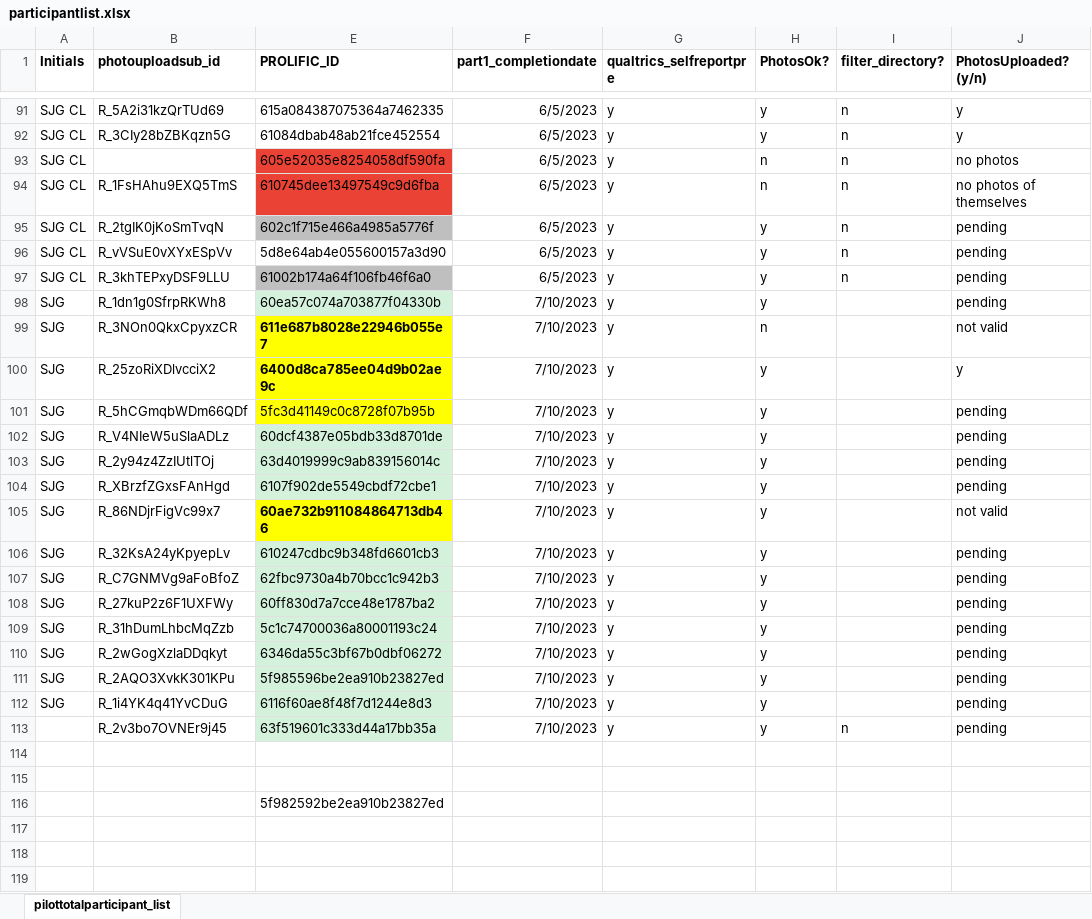
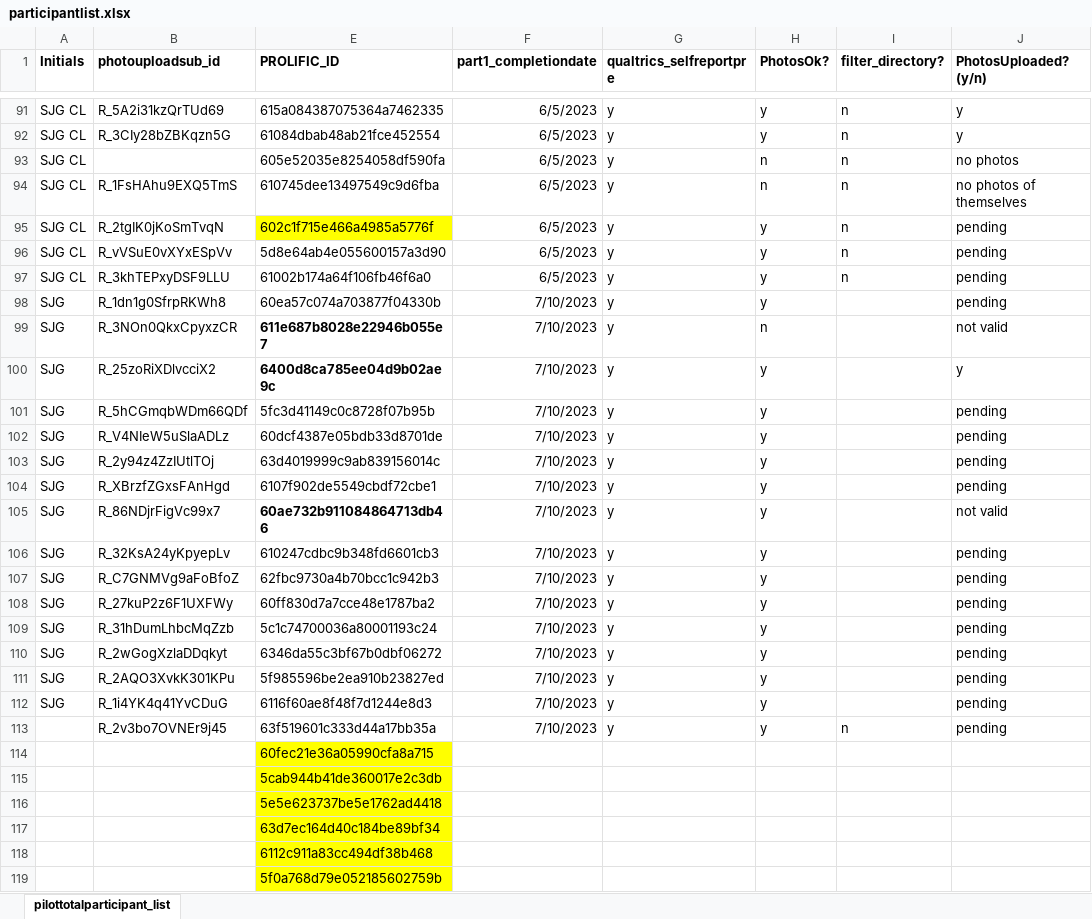
Before and after one commit to fareri-lab/Rejection_Choice, an Excel workbook: participantlist.xlsx, sheet pilottotalparticipant_list, drawn as a sheet; only a part is shown, gaps mark what is left out; values as stored, in another font and other column widths than the file's, no borders; conditional formats not drawn; rows hold the shown columns only; the diff covers the shown part only; the diff names each change by its address in the sheet, - before the commit and + after, or states it on an @@ line.

Commit message:
MR- participant list

```diff
--- a/participantlist.xlsx (sheet pilottotalparticipant_list)
+++ b/participantlist.xlsx (sheet pilottotalparticipant_list)
-E93:E94 fill: #EA4335
+E93:E94 fill: none
-E95 fill: #BFBFBF
+E95 fill: #FFFF00
-E97 fill: #BFBFBF
+E97 fill: none
-E98 fill: #D3F1DB
+E98 fill: none
-E99:E101 fill: #FFFF00
+E99:E101 fill: none
-E102:E104 fill: #D3F1DB
+E102:E104 fill: none
-E105 fill: #FFFF00
+E105 fill: none
-E106:E113 fill: #D3F1DB
+E106:E113 fill: none
-E114 (PROLIFIC_ID): (empty)
+E114 (PROLIFIC_ID): 60fec21e36a05990cfa8a715
-E114:E116 fill: none
+E114:E116 fill: #FFFF00
-E115 (PROLIFIC_ID): (empty)
+E115 (PROLIFIC_ID): 5cab944b41de360017e2c3db
-E116 (PROLIFIC_ID): 5f982592be2ea910b23827ed
+E116 (PROLIFIC_ID): 5e5e623737be5e1762ad4418
+row 117:  |  | 63d7ec164d40c184be89bf34
+row 118:  |  | 6112c911a83cc494df38b468
+row 119:  |  | 5f0a768d79e052185602759b
```
Also changed, not shown: 3 added rows and cell formats elsewhere in this sheet.
